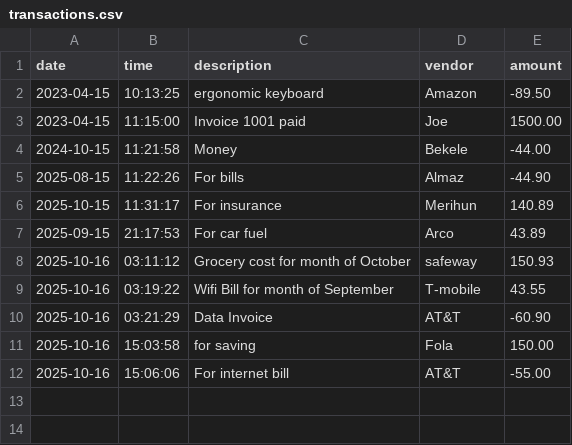
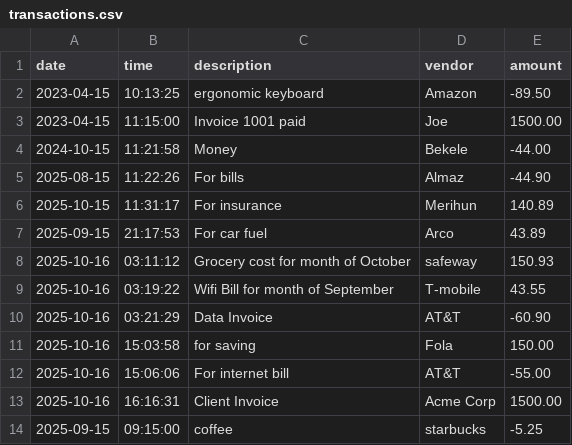
Before and after one commit to tesfahunfola/Accounting_Ledger_App, a CSV file: Data/transactions.csv, drawn as a sheet; the diff names each change by its address in the sheet, - before the commit and + after, or states it on an @@ line.

```diff
--- a/Data/transactions.csv
+++ b/Data/transactions.csv
+row 13: 2025-10-16 | 16:16:31 | Client Invoice | Acme Corp | 1500.00
+row 14: 2025-09-15 | 09:15:00 | coffee | starbucks | -5.25
```
Also changed, not shown: 1 other file.
